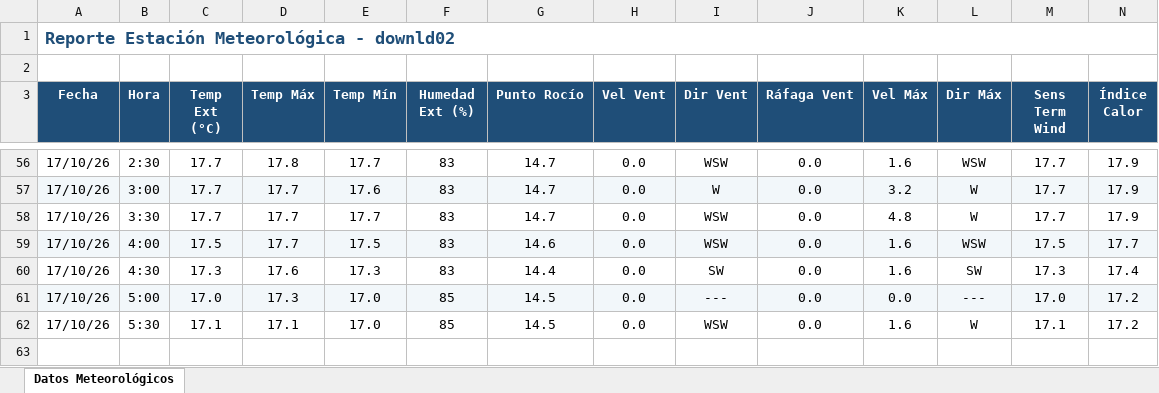
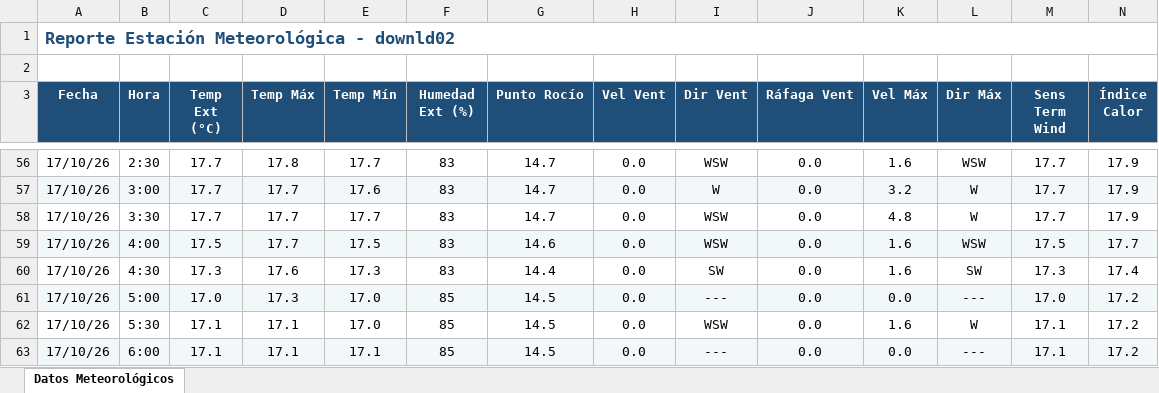
Before and after one commit to intasalta/ema_yuto, an Excel workbook: downld02.xlsx, sheet Datos Meteorológicos, drawn as a sheet; only a part is shown, gaps mark what is left out; values as stored, in another font and other column widths than the file's, no borders; rows hold the shown columns only; the diff names each change by its address in the sheet, - before the commit and + after, or states it on an @@ line.

```diff
--- a/downld02.xlsx (sheet Datos Meteorológicos)
+++ b/downld02.xlsx (sheet Datos Meteorológicos)
+row 63: 17/10/26 | 6:00 | 17.1 | 17.1 | 17.1 | 85 | 14.5 | 0.0 | --- | 0.0 | 0.0 | --- | 17.1 | 17.2
```
Also changed, not shown: downld08.xlsx, 2 other files.
